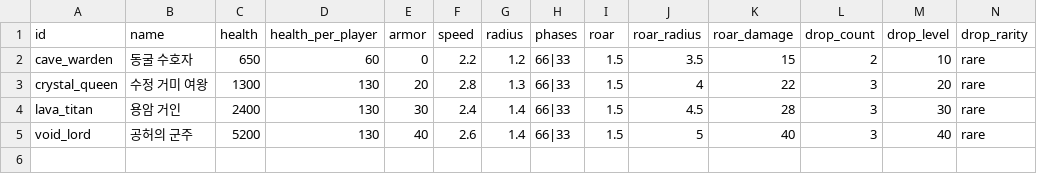
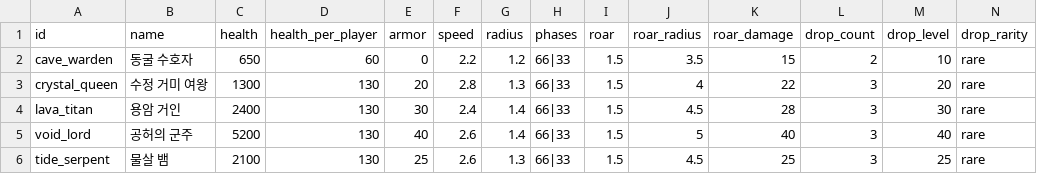
Before and after one commit to LeArc6910/pray-to, a CSV file: Assets/_Project/Data/Bosses/bosses.csv, drawn as a sheet; only a part is shown; rows hold the shown columns only; the diff names each change by its address in the sheet, - before the commit and + after, or states it on an @@ line.

```diff
--- a/Assets/_Project/Data/Bosses/bosses.csv
+++ b/Assets/_Project/Data/Bosses/bosses.csv
+row 6: tide_serpent | 물살 뱀 | 2100 | 130 | 25 | 2.6 | 1.3 | 66|33 | 1.5 | 4.5 | 25 | 3 | 25 | rare
```
Also changed, not shown: Assets/_Project/Data/Bosses/boss_attacks.csv, Assets/_Project/Data/Guide/goals.csv, 26 other files.
